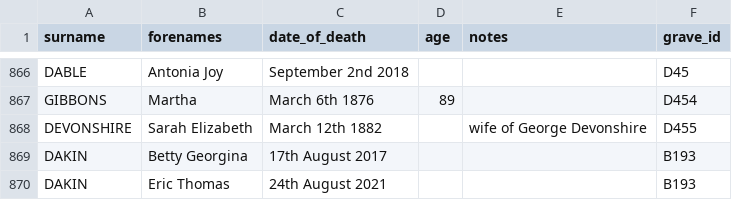
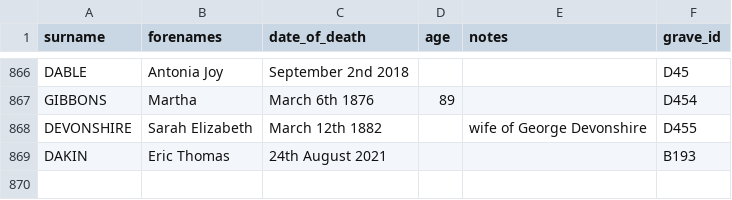
Before and after one commit to theoosborn/west-malvern-churchyard, a CSV file: _data/people.csv, drawn as a sheet; only a part is shown, gaps mark what is left out; the diff names each change by its address in the sheet, - before the commit and + after, or states it on an @@ line.

Commit message:
Update people.csv
Removed duplicate person

```diff
--- a/_data/people.csv
+++ b/_data/people.csv
-row 869: DAKIN | Betty Georgina | 17th August 2017 |  |  | B193
```
